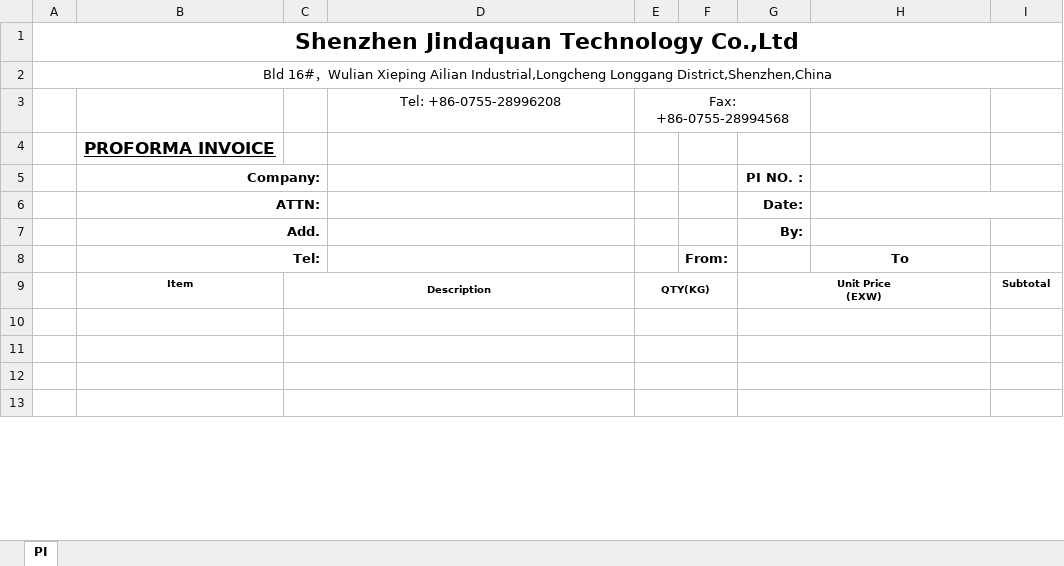
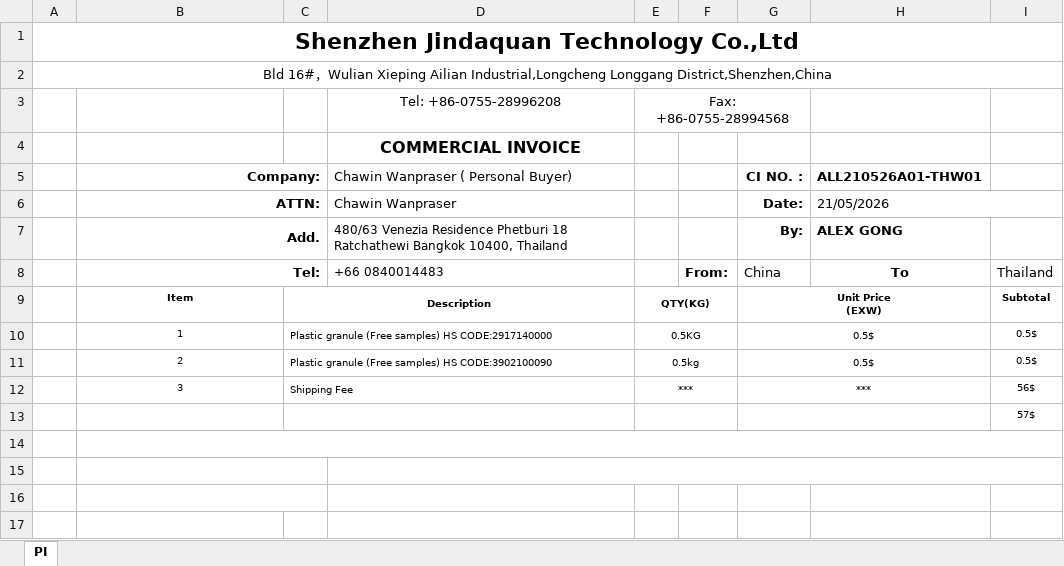
Before and after one commit to iiikari98/PRICECALCULATOR, an Excel workbook: public/templates/proforma-invoice-template.xlsx, sheet PI, drawn as a sheet; only a part is shown; values as stored, in another font and other column widths than the file's, no borders; removed rows and columns are numbered as before the commit, all else as after; the diff covers the shown part only; the diff names each change by its address in the sheet, - before the commit and + after, or states it on an @@ line.

```diff
--- a/public/templates/proforma-invoice-template.xlsx (sheet PI)
+++ b/public/templates/proforma-invoice-template.xlsx (sheet PI)
-row 4:  | PROFORMA INVOICE
-row 5:  | Company: |  |  |  |  | PI NO. :
-row 6:  | ATTN: |  |  |  |  | Date:
-row 7:  | Add. |  |  |  |  | By:
-row 8:  | Tel: |  |  |  | From: |  | To
+row 4:  |  |  | COMMERCIAL INVOICE
+row 5:  | Company: |  | Chawin Wanpraser ( Personal Buyer) |  |  | CI NO. : | ALL210526A01-THW01
+row 6:  | ATTN: |  | Chawin Wanpraser |  |  | Date: | 21/05/2026
+row 7:  | Add. |  | 480/63 Venezia Residence Phetburi 18 Ratchathewi Bangkok 10400, Thailand |  |  | By: | ALEX GONG
+row 8:  | Tel: |  | +66 0840014483 |  | From: | China | To | Thailand
+row 10:  | 1 | Plastic granule (Free samples) HS CODE:2917140000 |  | 0.5KG |  | 0.5$ |  | 0.5$
+row 11:  | 2 | Plastic granule (Free samples) HS CODE:3902100090 |  | 0.5kg |  | 0.5$ |  | 0.5$
+row 12:  | 3 | Shipping Fee |  | *** |  | *** |  | 56$
+row 13:  |  |  |  |  |  |  |  | 57$
+B14:I14 merged
-C10:D10 merged
-E10:F10 merged
-G10:H10 merged
+B15:C15 merged
-C11:D11 merged
+D15:I15 merged
-E11:F11 merged
-G11:H11 merged
+B16:C16 merged
-C12:D12 merged
-E12:F12 merged
-G12:H12 merged
-C13:D13 merged
-E13:F13 merged
-G13:H13 merged
```
Also changed, not shown: 12 removed rows, 1 edited cell and merged cells elsewhere in this sheet, public/templates/commercial-invoice-template.xlsx, 2 other files.
